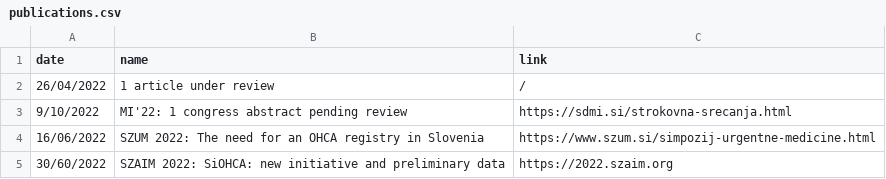
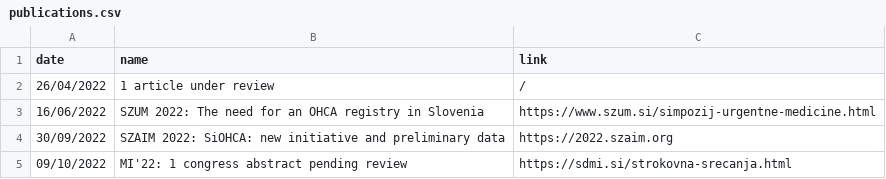
Before and after one commit to SterArcher/OHCA-registry-Slovenia, a CSV file: _data/publications.csv, drawn as a sheet.

Commit message:
sort by date

```diff
--- a/_data/publications.csv
+++ b/_data/publications.csv
@@ -2,4 +2,4 @@ date,name,link
 26/04/2022,1 article under review,/
-9/10/2022, MI'22: 1 congress abstract pending review, https://sdmi.si/strokovna-srecanja.html
 16/06/2022, SZUM 2022: The need for an OHCA registry in Slovenia, https://www.szum.si/simpozij-urgentne-medicine.html
-30/60/2022, SZAIM 2022: SiOHCA: new initiative and preliminary data, https://2022.szaim.org
+30/09/2022, SZAIM 2022: SiOHCA: new initiative and preliminary data, https://2022.szaim.org
+09/10/2022, MI'22: 1 congress abstract pending review, https://sdmi.si/strokovna-srecanja.html
```
